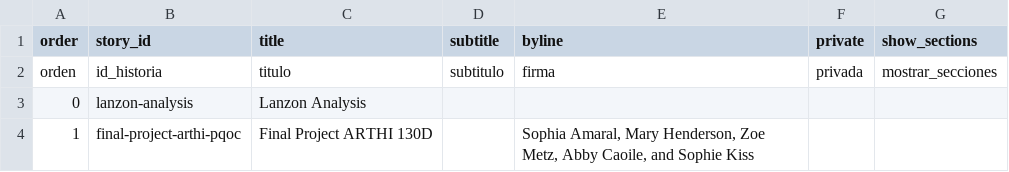
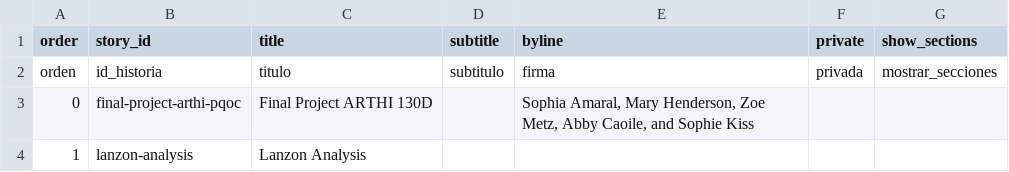
Before and after one commit to sophiaamaral05/test, a CSV file: telar-content/spreadsheets/project.csv, drawn as a sheet.

Commit message:
Modify 2 stories
Changed:
  Story: Final Project ARTHI 130D
  Story: Lanzon Analysis

Published via Telar Compositor

```diff
--- a/telar-content/spreadsheets/project.csv
+++ b/telar-content/spreadsheets/project.csv
@@ -2,3 +2,3 @@ order,story_id,title,subtitle,byline,private,show_sections
 orden,id_historia,titulo,subtitulo,firma,privada,mostrar_secciones
-0,lanzon-analysis,Lanzon Analysis,,,,
-1,final-project-arthi-pqoc,Final Project ARTHI 130D,,"Sophia Amaral, Mary Henderson, Zoe Metz, Abby Caoile, and Sophie Kiss",,
+0,final-project-arthi-pqoc,Final Project ARTHI 130D,,"Sophia Amaral, Mary Henderson, Zoe Metz, Abby Caoile, and Sophie Kiss",,
+1,lanzon-analysis,Lanzon Analysis,,,,
```
Also changed, not shown: telar-content/spreadsheets/blank_template.csv, telar-content/spreadsheets/plantilla_en_blanco.csv.
